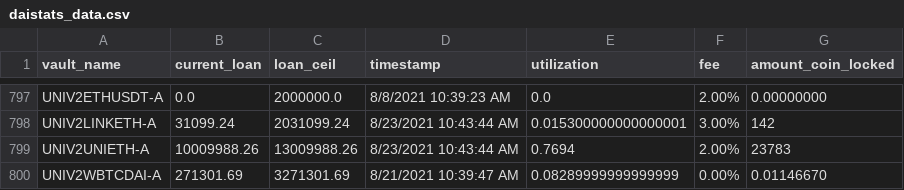
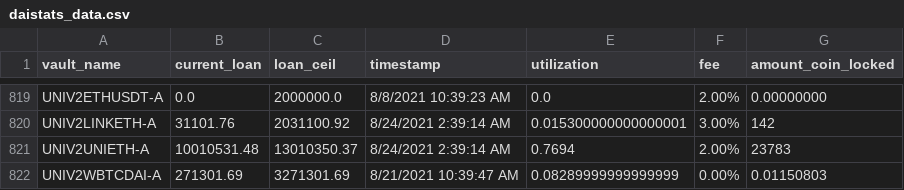
Before and after one commit to geniusnhu/daistats, a CSV file: daistats_data.csv, drawn as a sheet; only a part is shown, gaps mark what is left out; addresses are those after the commit; the diff covers the shown part only; the diff names each change by its address in the sheet, - before the commit and + after, or states it on an @@ line.

```diff
--- a/daistats_data.csv
+++ b/daistats_data.csv
-B820 (current_loan): 31099.24
+B820 (current_loan): 31101.76
-C820 (loan_ceil): 2031099.24
+C820 (loan_ceil): 2031100.92
-D820:D821 (timestamp): 8/23/2021 10:43:44 AM
+D820:D821 (timestamp): 8/24/2021 2:39:14 AM
-B821 (current_loan): 10009988.26
+B821 (current_loan): 10010531.48
-C821 (loan_ceil): 13009988.26
+C821 (loan_ceil): 13010350.37
-G822 (amount_coin_locked): 0.01146670
+G822 (amount_coin_locked): 0.01150803
```
Also changed, not shown: 22 added rows and 18 edited cells elsewhere in this file, BTC_price.csv.
